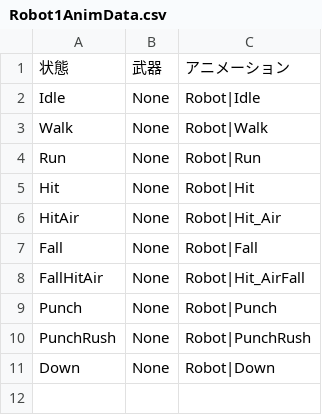
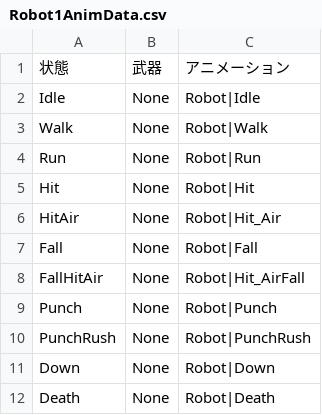
Before and after one commit to lovecap7/NierGame, a CSV file: Project/Data/CSV/Enemy/Robot1/Robot1AnimData.csv, drawn as a sheet; the diff names each change by its address in the sheet, - before the commit and + after, or states it on an @@ line.

```diff
--- a/Project/Data/CSV/Enemy/Robot1/Robot1AnimData.csv
+++ b/Project/Data/CSV/Enemy/Robot1/Robot1AnimData.csv
+row 12: Death | None | Robot|Death
```
Also changed, not shown: Project/Data/CSV/Enemy/Robot1/Robot1AttackData.csv, Project/Data/CSV/Enemy/Robot2/Robot2AnimData.csv, 34 other files.
